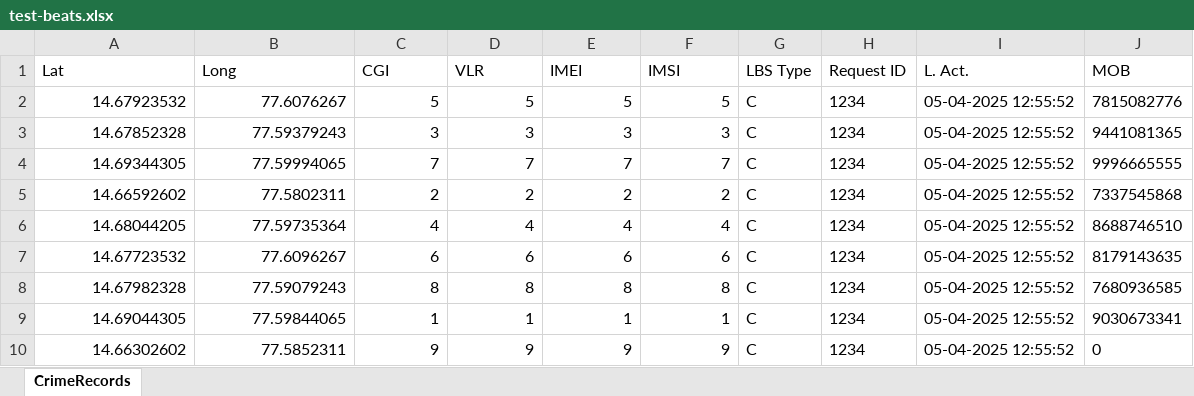
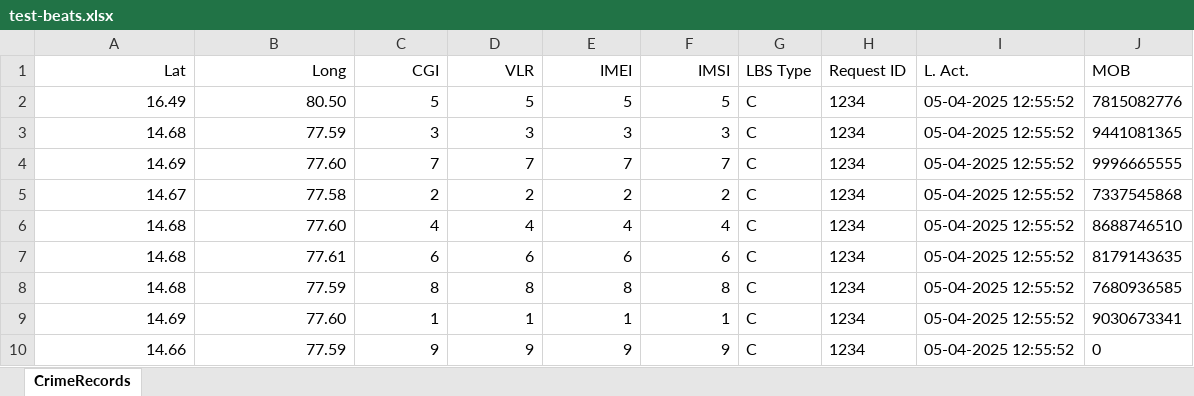
Before and after one commit to LearnerShyam1947/police-backend-prototype, an Excel workbook: test-beats.xlsx, sheet CrimeRecords, drawn as a sheet; values as stored, in another font and other column widths than the file's, no borders; the diff names each change by its address in the sheet, - before the commit and + after, or states it on an @@ line.

```diff
--- a/test-beats.xlsx (sheet CrimeRecords)
+++ b/test-beats.xlsx (sheet CrimeRecords)
-A1:F1 alignment: left
+A1:F1 alignment: right
-A2 (Lat): 14.67923532
+A2 (Lat): 16.49
-B2 (Long): 77.6076267
+B2 (Long): 80.50
-A3 (Lat): 14.67852328
+A3 (Lat): 14.68
-B3 (Long): 77.59379243
+B3 (Long): 77.59
-A4 (Lat): 14.69344305
+A4 (Lat): 14.69
-B4 (Long): 77.59994065
+B4 (Long): 77.60
-A5 (Lat): 14.66592602
+A5 (Lat): 14.67
-B5 (Long): 77.5802311
+B5 (Long): 77.58
-A6 (Lat): 14.68044205
+A6 (Lat): 14.68
-B6 (Long): 77.59735364
+B6 (Long): 77.60
-A7 (Lat): 14.67723532
+A7 (Lat): 14.68
-B7 (Long): 77.6096267
+B7 (Long): 77.61
-A8 (Lat): 14.67982328
+A8 (Lat): 14.68
-B8 (Long): 77.59079243
+B8 (Long): 77.59
-A9 (Lat): 14.69044305
+A9 (Lat): 14.69
-B9 (Long): 77.59844065
+B9 (Long): 77.60
-A10 (Lat): 14.66302602
+A10 (Lat): 14.66
-B10 (Long): 77.5852311
+B10 (Long): 77.59
```
Also changed, not shown: 5 other files.
